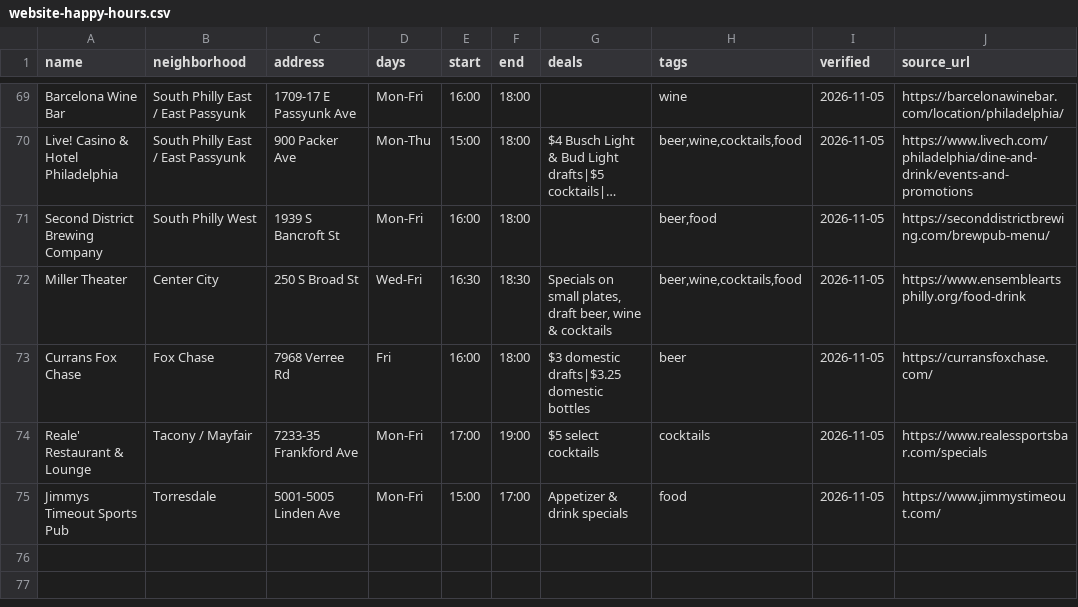
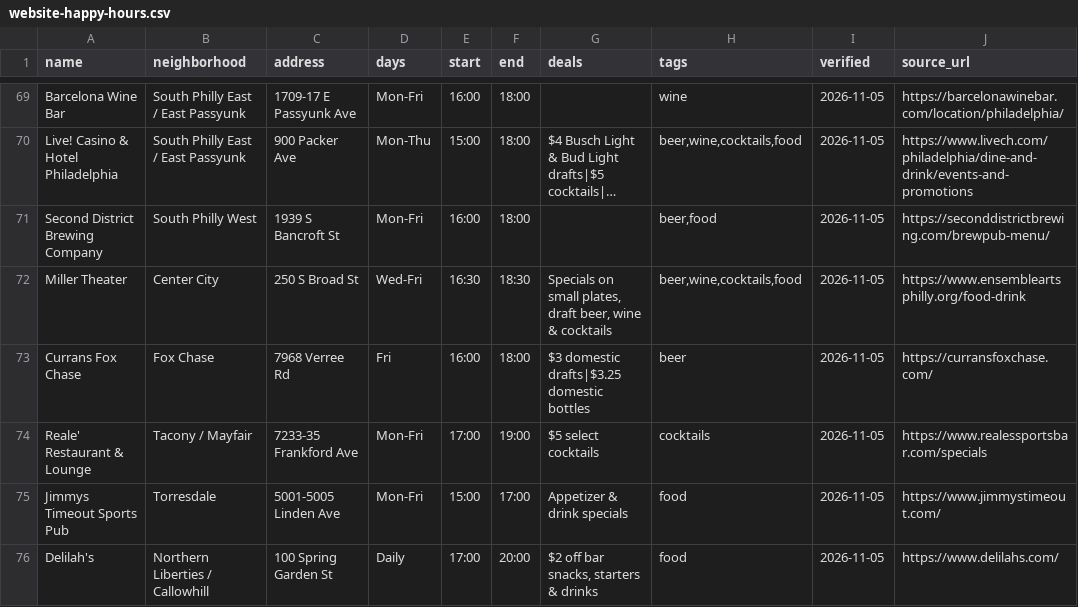
Before and after one commit to louisliberty/215-Happy-Hour-Web, a CSV file: data/website-happy-hours.csv, drawn as a sheet; only a part is shown, gaps mark what is left out; long unchanged cells end in …; the diff names each change by its address in the sheet, - before the commit and + after, or states it on an @@ line.

```diff
--- a/data/website-happy-hours.csv
+++ b/data/website-happy-hours.csv
+row 76: Delilah's | Northern Liberties / Callowhill | 100 Spring Garden St | Daily | 17:00 | 20:00 | $2 off bar snacks, starters & drinks | food | 2026-11-05 | https://www.delilahs.com/
```
Also changed, not shown: 1 other file.
